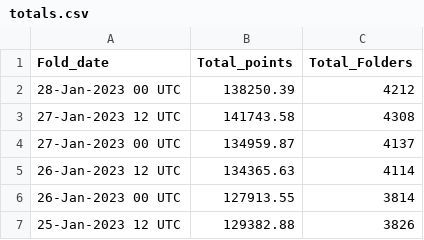
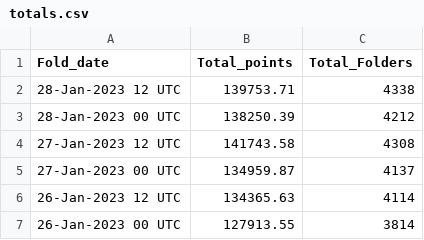
Before and after one commit to malkaroy-vrrp/bananocalculator, a CSV file: scrapes/totals.csv, drawn as a sheet; only a part is shown; the shorter side is filled out with more unchanged rows; the diff names each change by its address in the sheet, - before the commit and + after, or states it on an @@ line.

Commit message:
Scrape

```diff
--- a/scrapes/totals.csv
+++ b/scrapes/totals.csv
+row 2: 28-Jan-2023 12 UTC | 139753.71 | 4338
```
Also changed, not shown: 1 other file.
